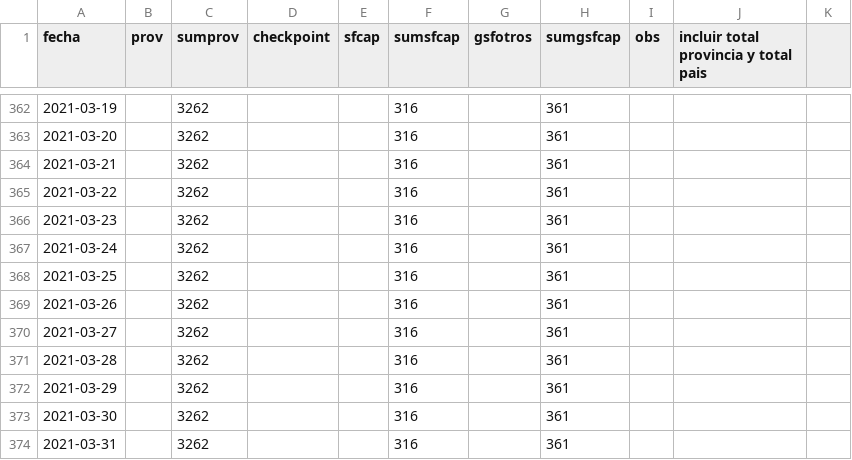
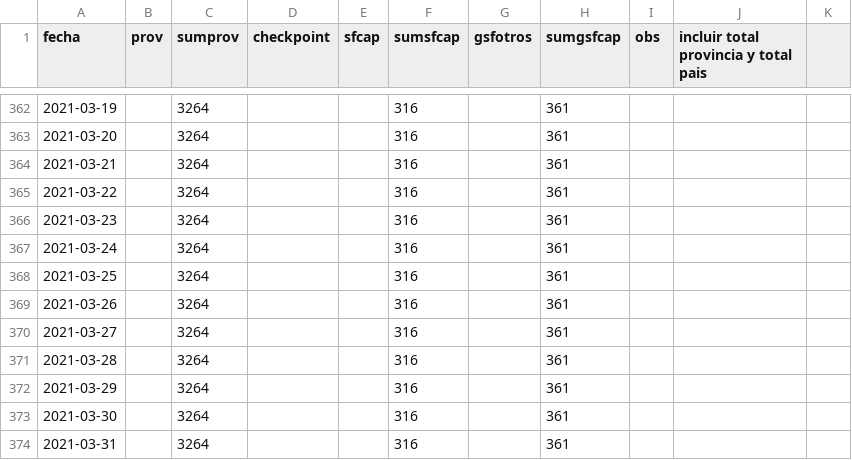
Before and after one commit to dmilone/datasets, a CSV file: covid19/fasf.csv, drawn as a sheet; only a part is shown, gaps mark what is left out; the diff covers the shown part only.

```diff
--- a/covid19/fasf.csv
+++ b/covid19/fasf.csv
@@ -362,13 +362,13 @@ fecha,prov,sumprov,checkpoint,sfcap,sumsfcap,gsfotros,sumgsfcap,obs,incluir tota
-2021-03-19,,3262,,,316,,361,,,
-2021-03-20,,3262,,,316,,361,,,
-2021-03-21,,3262,,,316,,361,,,
-2021-03-22,,3262,,,316,,361,,,
-2021-03-23,,3262,,,316,,361,,,
-2021-03-24,,3262,,,316,,361,,,
-2021-03-25,,3262,,,316,,361,,,
-2021-03-26,,3262,,,316,,361,,,
-2021-03-27,,3262,,,316,,361,,,
-2021-03-28,,3262,,,316,,361,,,
-2021-03-29,,3262,,,316,,361,,,
-2021-03-30,,3262,,,316,,361,,,
-2021-03-31,,3262,,,316,,361,,,
+2021-03-19,,3264,,,316,,361,,,
+2021-03-20,,3264,,,316,,361,,,
+2021-03-21,,3264,,,316,,361,,,
+2021-03-22,,3264,,,316,,361,,,
+2021-03-23,,3264,,,316,,361,,,
+2021-03-24,,3264,,,316,,361,,,
+2021-03-25,,3264,,,316,,361,,,
+2021-03-26,,3264,,,316,,361,,,
+2021-03-27,,3264,,,316,,361,,,
+2021-03-28,,3264,,,316,,361,,,
+2021-03-29,,3264,,,316,,361,,,
+2021-03-30,,3264,,,316,,361,,,
+2021-03-31,,3264,,,316,,361,,,
```
Also changed, not shown: 55 edited cells elsewhere in this file, 1 other file.
